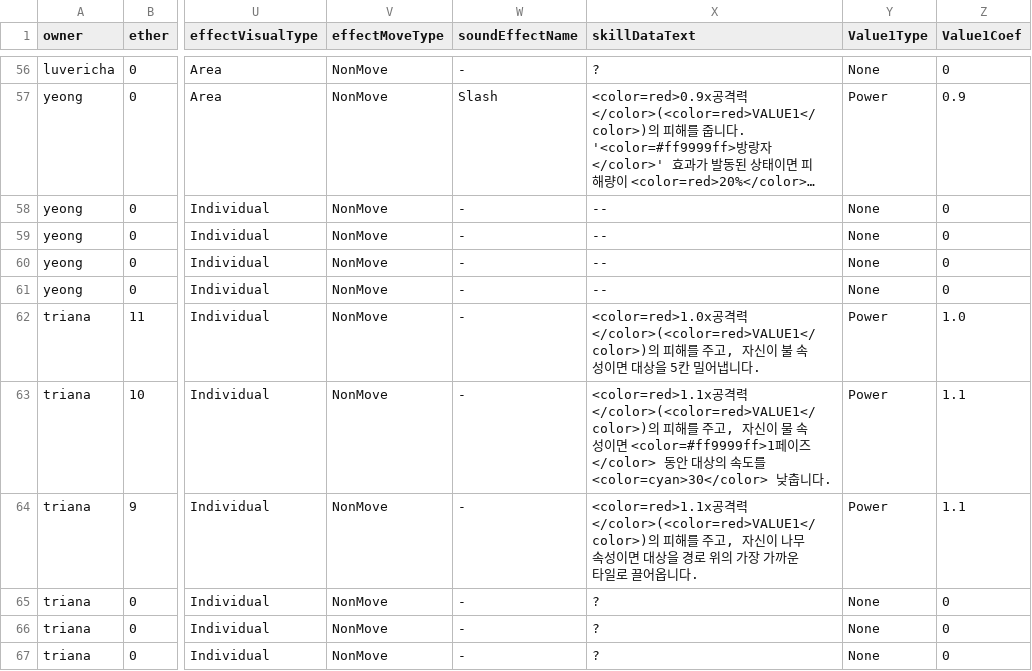
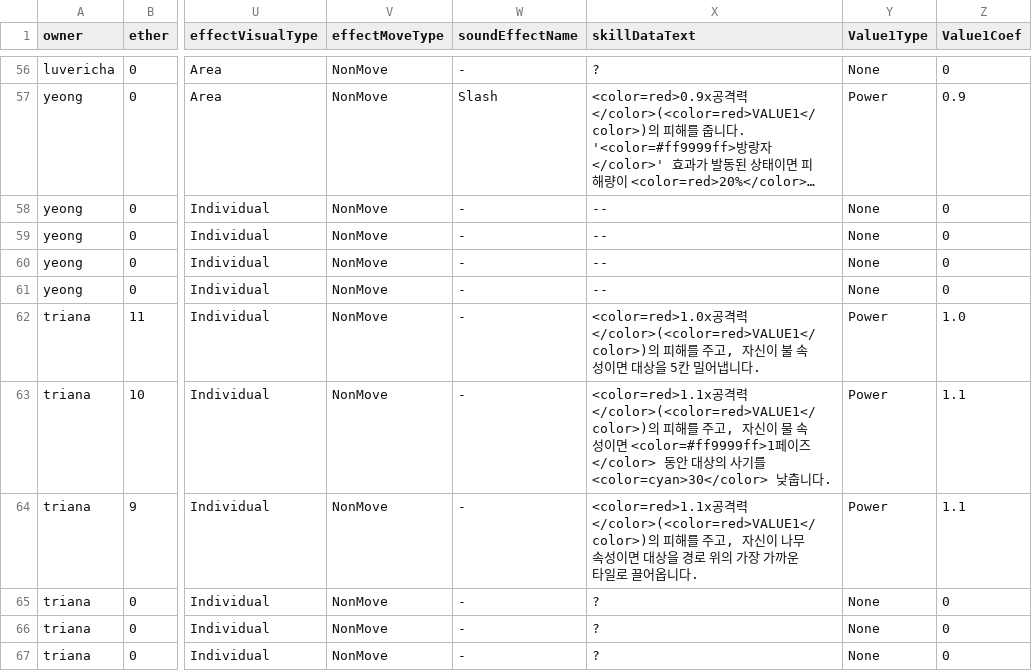
Before and after one commit to GGGC2/Epic_monad, a CSV file: Assets/Resources/Data/ActiveSkillData.csv, drawn as a sheet; only a part is shown, gaps mark what is left out; long unchanged cells end in …; the diff names each change by its address in the sheet, - before the commit and + after, or states it on an @@ line.

```diff
--- a/Assets/Resources/Data/ActiveSkillData.csv
+++ b/Assets/Resources/Data/ActiveSkillData.csv
-X63 (skillDataText): …의 속도를…
+X63 (skillDataText): …의 사기를…
```
Also changed, not shown: Assets/Resources/Data/PassiveSkillData.csv, Assets/Resources/Data/UnitStatusEffectData.csv.
